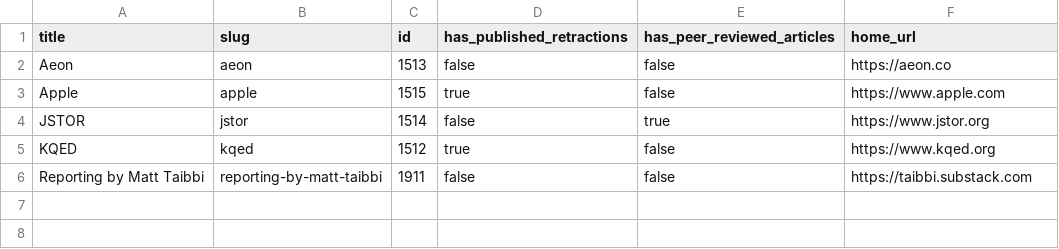
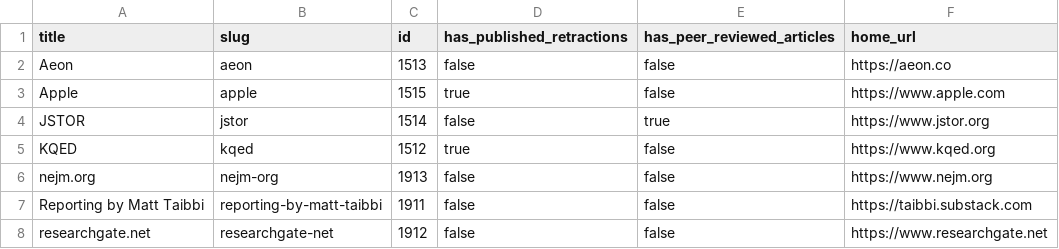
Before and after one commit to convus/legacy-convus_content, a CSV file: publications.csv, drawn as a sheet; the diff names each change by its address in the sheet, - before the commit and + after, or states it on an @@ line.

```diff
--- a/publications.csv
+++ b/publications.csv
+row 6: nejm.org | nejm-org | 1913 | false | false | https://www.nejm.org
+row 8: researchgate.net | researchgate-net | 1912 | false | false | https://www.researchgate.net
```
Also changed, not shown: tags.csv, 17 other files.
